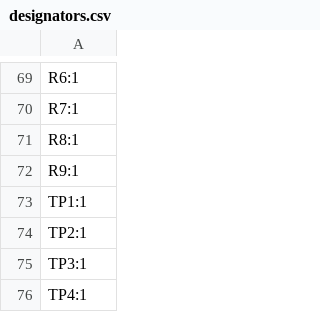
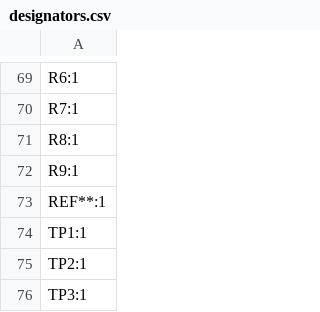
Before and after one commit to Safecast/safepulse, a CSV file: production/designators.csv, drawn as a sheet; only a part is shown, gaps mark what is left out; the shorter side is filled out with more unchanged rows; the diff names each change by its address in the sheet, - before the commit and + after, or states it on an @@ line.

```diff
--- a/production/designators.csv
+++ b/production/designators.csv
+row 73: REF**:1
```
Also changed, not shown: 11 other files.
